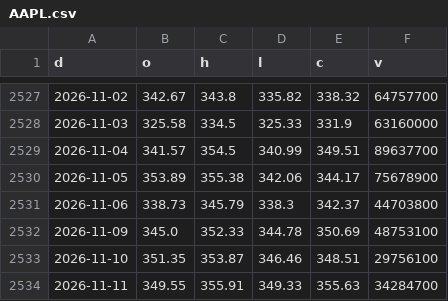
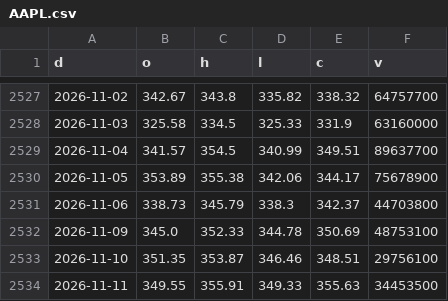
Before and after one commit to North7/morningbell, a CSV file: data/hist/AAPL.csv, drawn as a sheet; only a part is shown, gaps mark what is left out.

```diff
--- a/data/hist/AAPL.csv
+++ b/data/hist/AAPL.csv
@@ -2533,2 +2533,2 @@ d,o,h,l,c,v
 2026-11-10,351.35,353.87,346.46,348.51,29756100
-2026-11-11,349.55,355.91,349.33,355.63,34284700
+2026-11-11,349.55,355.91,349.33,355.63,34453500
```
Also changed, not shown: data/hist/AMD.csv, data/hist/AMZN.csv, 23 other files.
